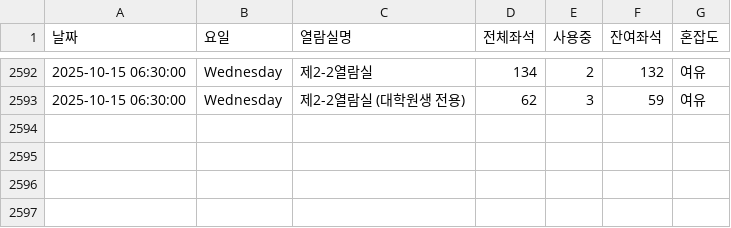
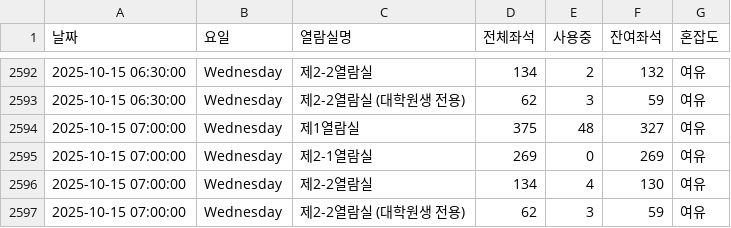
Before and after one commit to dony-beep/library_seat, a CSV file: library_seats.csv, drawn as a sheet; only a part is shown, gaps mark what is left out; the diff names each change by its address in the sheet, - before the commit and + after, or states it on an @@ line.

```diff
--- a/library_seats.csv
+++ b/library_seats.csv
+row 2594: 2025-10-15 07:00:00 | Wednesday | 제1열람실 | 375 | 48 | 327 | 여유
+row 2595: 2025-10-15 07:00:00 | Wednesday | 제2-1열람실 | 269 | 0 | 269 | 여유
+row 2596: 2025-10-15 07:00:00 | Wednesday | 제2-2열람실 | 134 | 4 | 130 | 여유
+row 2597: 2025-10-15 07:00:00 | Wednesday | 제2-2열람실 (대학원생 전용) | 62 | 3 | 59 | 여유
```
